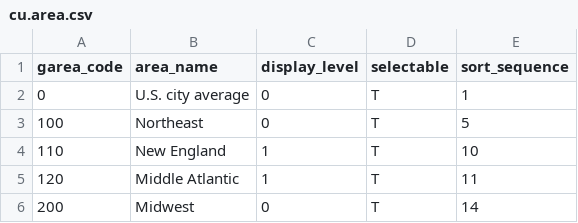
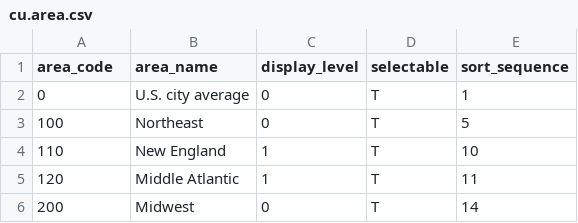
Before and after one commit to ladew222/blsdata, a CSV file: cu.area.csv, drawn as a sheet; only a part is shown.

Commit message:
inflation sub area added

```diff
--- a/cu.area.csv
+++ b/cu.area.csv
@@ -1,2 +1,2 @@
-garea_code,area_name,display_level,selectable,sort_sequence
+area_code,area_name,display_level,selectable,sort_sequence
 0,U.S. city average,0,T,1
```
Also changed, not shown: 1 other file.
